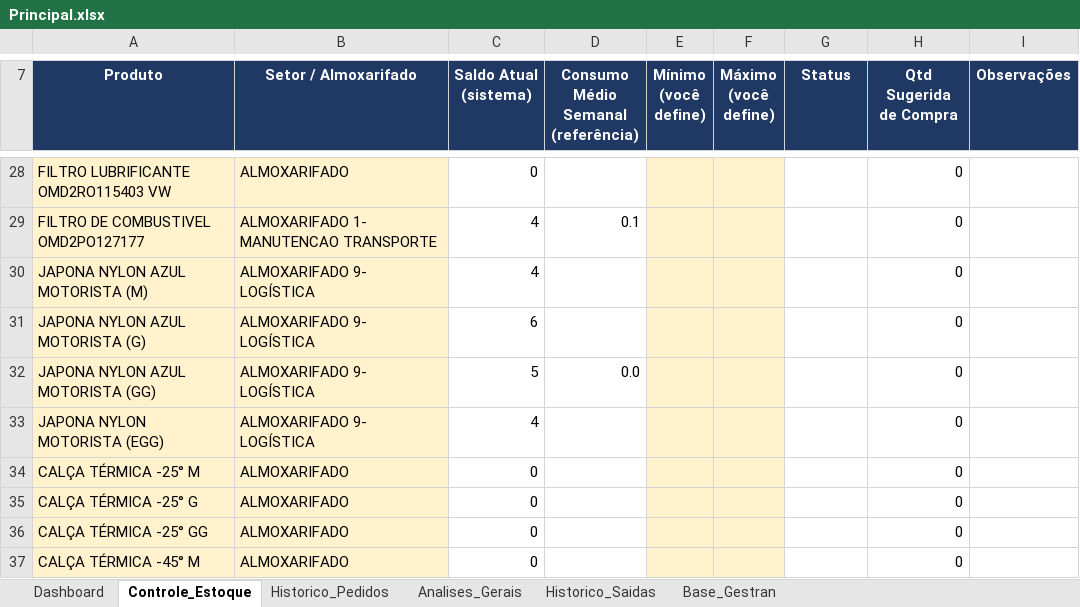
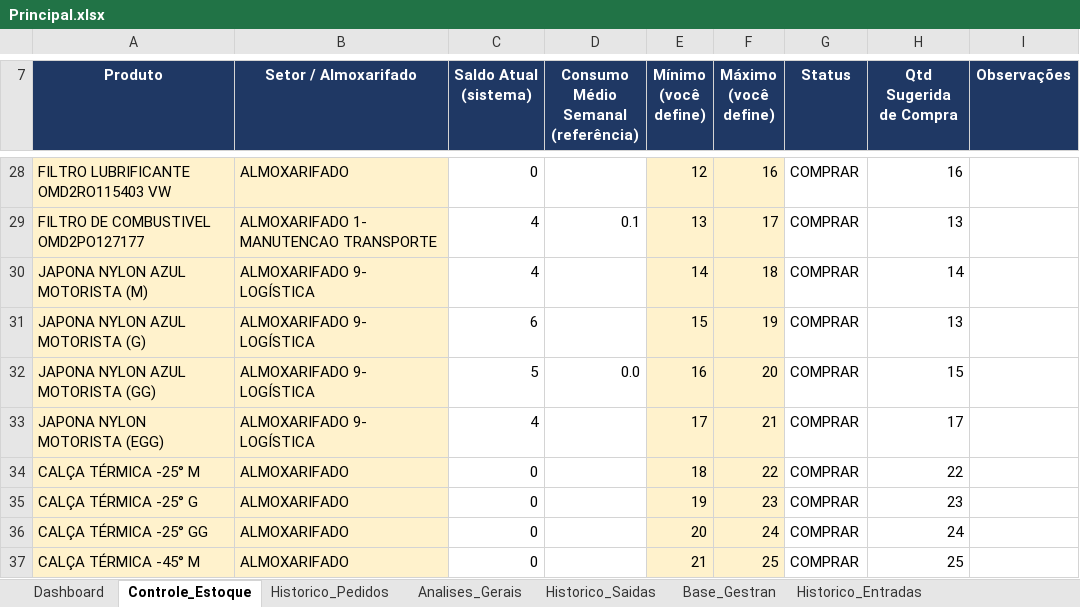
Before and after one commit to wesleylima2703/Almoxarifado, an Excel workbook: Principal.xlsx, sheet Controle_Estoque, drawn as a sheet; only a part is shown, gaps mark what is left out; values as stored, in another font and other column widths than the file's, no borders; conditional formats not drawn; the diff covers the shown part only; the diff names each change by its address in the sheet, - before the commit and + after, or states it on an @@ line.

```diff
--- a/Principal.xlsx (sheet Controle_Estoque)
+++ b/Principal.xlsx (sheet Controle_Estoque)
+sheet tab: Historico_Entradas
-E28 (Mínimo (você define)): (empty)
+E28 (Mínimo (você define)): 12
-F28 (Máximo (você define)): (empty)
+F28 (Máximo (você define)): 16
-G28:G37 (Status): (empty)
+G28:G37 (Status): COMPRAR
-H28 (Qtd Sugerida de Compra): 0
+H28 (Qtd Sugerida de Compra): 16
-E29 (Mínimo (você define)): (empty)
+E29 (Mínimo (você define)): 13
-F29 (Máximo (você define)): (empty)
+F29 (Máximo (você define)): 17
-H29 (Qtd Sugerida de Compra): 0
+H29 (Qtd Sugerida de Compra): 13
-E30 (Mínimo (você define)): (empty)
+E30 (Mínimo (você define)): 14
-F30 (Máximo (você define)): (empty)
+F30 (Máximo (você define)): 18
-H30 (Qtd Sugerida de Compra): 0
+H30 (Qtd Sugerida de Compra): 14
-E31 (Mínimo (você define)): (empty)
+E31 (Mínimo (você define)): 15
-F31 (Máximo (você define)): (empty)
+F31 (Máximo (você define)): 19
-H31 (Qtd Sugerida de Compra): 0
+H31 (Qtd Sugerida de Compra): 13
-E32 (Mínimo (você define)): (empty)
+E32 (Mínimo (você define)): 16
-F32 (Máximo (você define)): (empty)
+F32 (Máximo (você define)): 20
-H32 (Qtd Sugerida de Compra): 0
+H32 (Qtd Sugerida de Compra): 15
-E33 (Mínimo (você define)): (empty)
+E33 (Mínimo (você define)): 17
-F33 (Máximo (você define)): (empty)
+F33 (Máximo (você define)): 21
-H33 (Qtd Sugerida de Compra): 0
+H33 (Qtd Sugerida de Compra): 17
-E34 (Mínimo (você define)): (empty)
+E34 (Mínimo (você define)): 18
-F34 (Máximo (você define)): (empty)
+F34 (Máximo (você define)): 22
-H34 (Qtd Sugerida de Compra): 0
+H34 (Qtd Sugerida de Compra): 22
-E35 (Mínimo (você define)): (empty)
+E35 (Mínimo (você define)): 19
-F35 (Máximo (você define)): (empty)
+F35 (Máximo (você define)): 23
-H35 (Qtd Sugerida de Compra): 0
+H35 (Qtd Sugerida de Compra): 23
-E36 (Mínimo (você define)): (empty)
+E36 (Mínimo (você define)): 20
-F36 (Máximo (você define)): (empty)
+F36 (Máximo (você define)): 24
-H36 (Qtd Sugerida de Compra): 0
+H36 (Qtd Sugerida de Compra): 24
-E37 (Mínimo (você define)): (empty)
+E37 (Mínimo (você define)): 21
-F37 (Máximo (você define)): (empty)
+F37 (Máximo (você define)): 25
-H37 (Qtd Sugerida de Compra): 0
+H37 (Qtd Sugerida de Compra): 25
```
Also changed, not shown: 1 added row, 1 removed row and 85 edited cells elsewhere in this sheet, sheet Base_Gestran, sheet Analises_Gerais, sheet Historico_Pedidos, formulas that keep their value.
